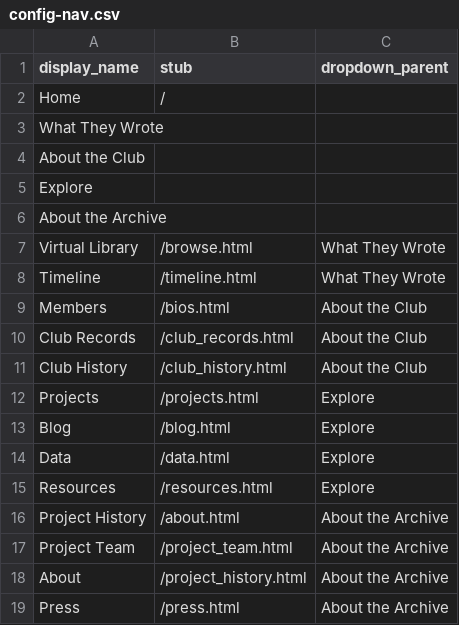
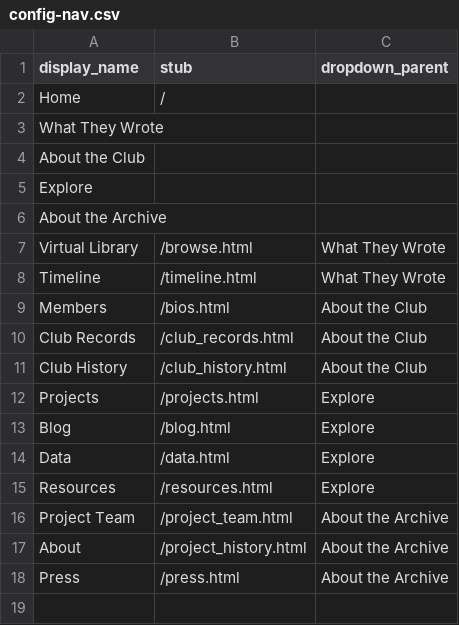
Before and after one commit to WLCB/archive, a CSV file: _data/config-nav.csv, drawn as a sheet; the diff names each change by its address in the sheet, - before the commit and + after, or states it on an @@ line.

Commit message:
Removed project history from menu bar

```diff
--- a/_data/config-nav.csv
+++ b/_data/config-nav.csv
-row 16: Project History | /about.html | About the Archive
```
